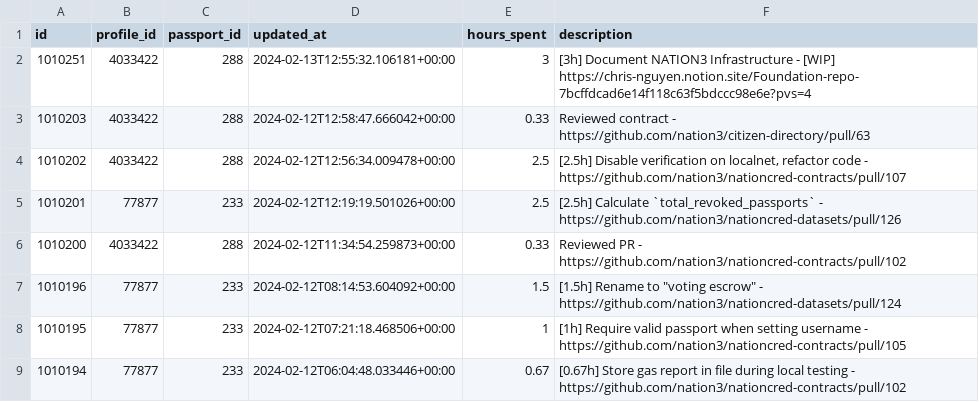
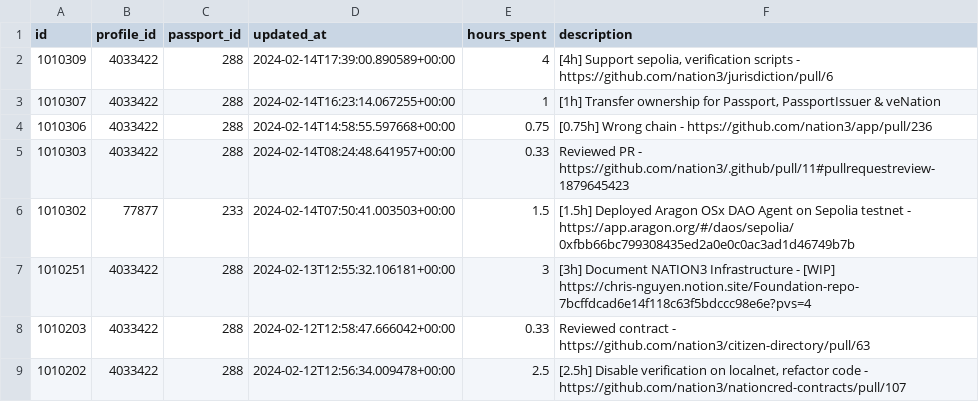
Before and after one commit to nation3/citizen-rewards, a CSV file: development-guild/contributions/coordinape-contributions.csv, drawn as a sheet; only a part is shown; the shorter side is filled out with more unchanged rows.

Commit message:
🧙 development guild - fetch coordinape contributions

```diff
--- a/development-guild/contributions/coordinape-contributions.csv
+++ b/development-guild/contributions/coordinape-contributions.csv
@@ -1,2 +1,7 @@
 id,profile_id,passport_id,updated_at,hours_spent,description
+1010309,4033422,288,2024-02-14T17:39:00.890589+00:00,4,"[4h]  Support sepolia, verification scripts - https://github.com/nation3/jurisdiction/pull/6"
+1010307,4033422,288,2024-02-14T16:23:14.067255+00:00,1,"[1h] Transfer ownership for Passport, PassportIssuer & veNation"
+1010306,4033422,288,2024-02-14T14:58:55.597668+00:00,0.75,[0.75h] Wrong chain - https://github.com/nation3/app/pull/236
+1010303,4033422,288,2024-02-14T08:24:48.641957+00:00,0.33,Reviewed PR - https://github.com/nation3/.github/pull/11#pullrequestreview-1879645423
+1010302,77877,233,2024-02-14T07:50:41.003503+00:00,1.5,[1.5h] Deployed Aragon OSx DAO Agent on Sepolia testnet - https://app.aragon.org/#/daos/sepolia/0xfbb66bc799308435ed2a0e0c0ac3ad1d46749b7b
 1010251,4033422,288,2024-02-13T12:55:32.106181+00:00,3,[3h] Document NATION3 Infrastructure - [WIP] https://chris-nguyen.notion.site/Foundation-repo-7bcffdcad6e14f118c63f5bdccc98e6e?pvs=4
```
